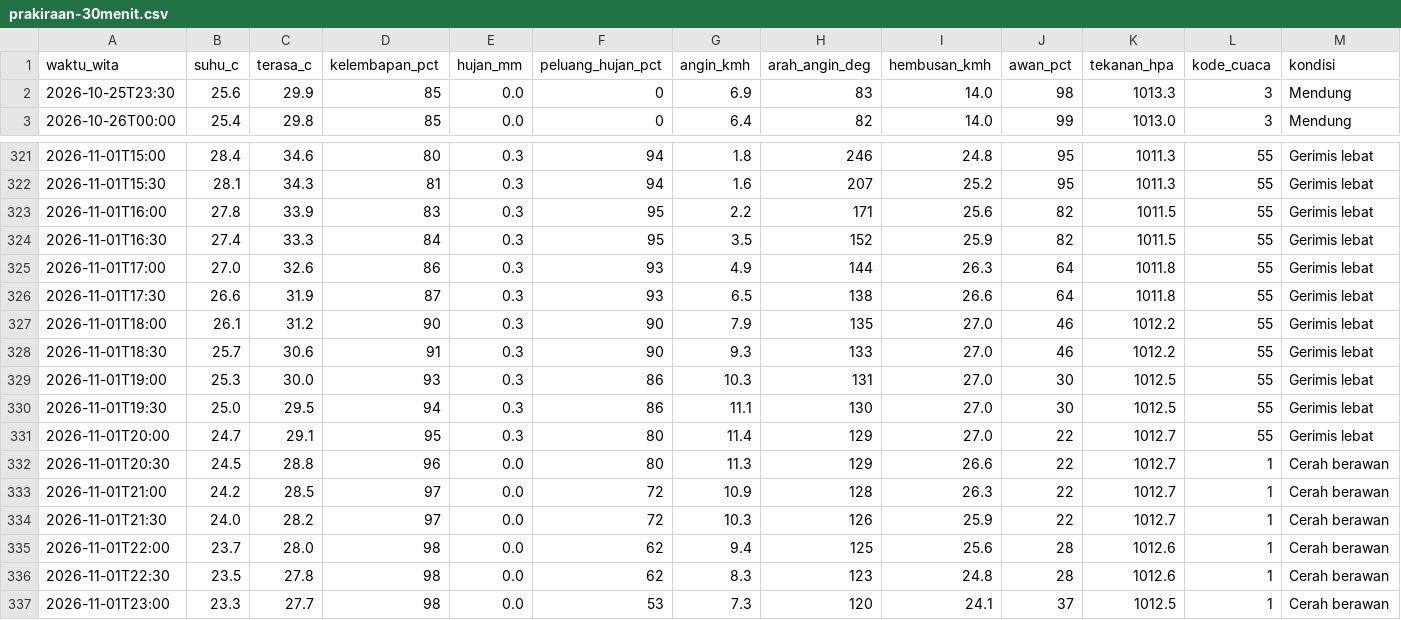
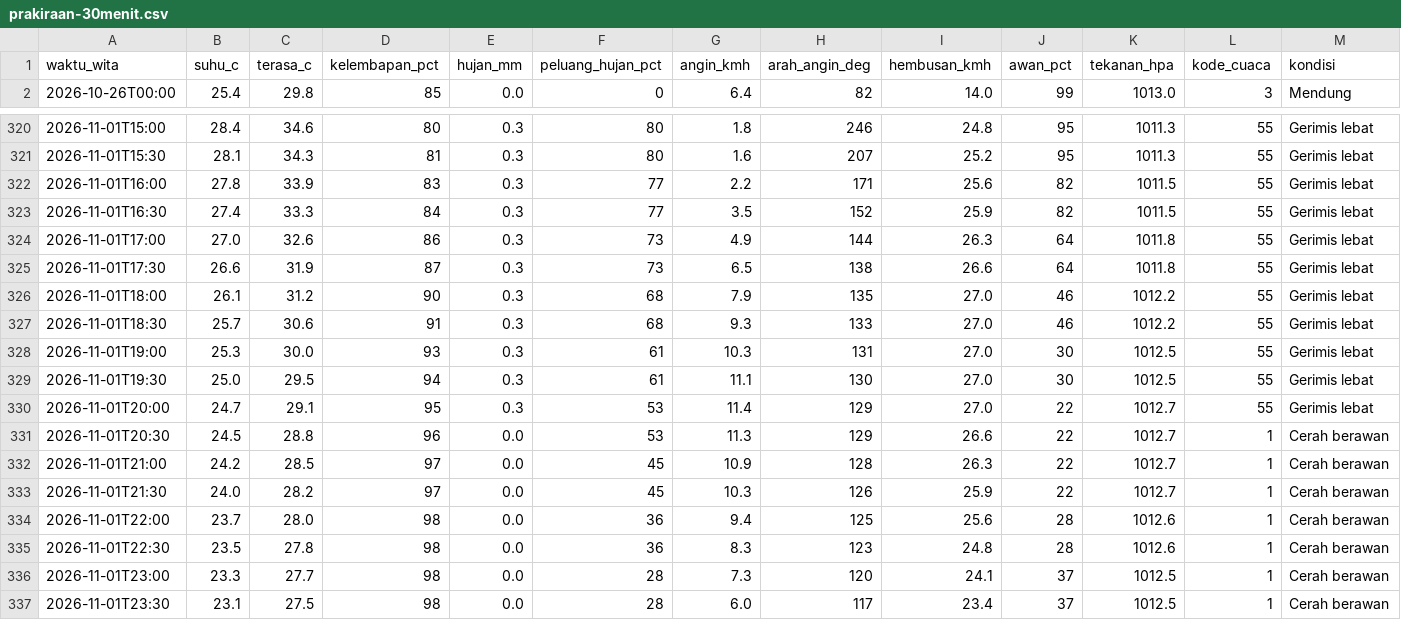
Before and after one commit to ariblackheart-cyber/cuaca-mataram, a CSV file: data/prakiraan-30menit.csv, drawn as a sheet; only a part is shown, gaps mark what is left out; the diff covers the shown part only.

```diff
--- a/data/prakiraan-30menit.csv
+++ b/data/prakiraan-30menit.csv
@@ -1,3 +1,2 @@
 waktu_wita,suhu_c,terasa_c,kelembapan_pct,hujan_mm,peluang_hujan_pct,angin_kmh,arah_angin_deg,hembusan_kmh,awan_pct,tekanan_hpa,kode_cuaca,kondisi
-2026-10-25T23:30,25.6,29.9,85,0.0,0,6.9,83,14.0,98,1013.3,3,Mendung
 2026-10-26T00:00,25.4,29.8,85,0.0,0,6.4,82,14.0,99,1013.0,3,Mendung
@@ -321,17 +320,18 @@ waktu_wita,suhu_c,terasa_c,kelembapan_pct,hujan_mm,peluang_hujan_pct,angin_kmh,a
-2026-11-01T15:00,28.4,34.6,80,0.3,94,1.8,246,24.8,95,1011.3,55,Gerimis lebat
-2026-11-01T15:30,28.1,34.3,81,0.3,94,1.6,207,25.2,95,1011.3,55,Gerimis lebat
-2026-11-01T16:00,27.8,33.9,83,0.3,95,2.2,171,25.6,82,1011.5,55,Gerimis lebat
-2026-11-01T16:30,27.4,33.3,84,0.3,95,3.5,152,25.9,82,1011.5,55,Gerimis lebat
-2026-11-01T17:00,27.0,32.6,86,0.3,93,4.9,144,26.3,64,1011.8,55,Gerimis lebat
-2026-11-01T17:30,26.6,31.9,87,0.3,93,6.5,138,26.6,64,1011.8,55,Gerimis lebat
-2026-11-01T18:00,26.1,31.2,90,0.3,90,7.9,135,27.0,46,1012.2,55,Gerimis lebat
-2026-11-01T18:30,25.7,30.6,91,0.3,90,9.3,133,27.0,46,1012.2,55,Gerimis lebat
-2026-11-01T19:00,25.3,30.0,93,0.3,86,10.3,131,27.0,30,1012.5,55,Gerimis lebat
-2026-11-01T19:30,25.0,29.5,94,0.3,86,11.1,130,27.0,30,1012.5,55,Gerimis lebat
-2026-11-01T20:00,24.7,29.1,95,0.3,80,11.4,129,27.0,22,1012.7,55,Gerimis lebat
-2026-11-01T20:30,24.5,28.8,96,0.0,80,11.3,129,26.6,22,1012.7,1,Cerah berawan
-2026-11-01T21:00,24.2,28.5,97,0.0,72,10.9,128,26.3,22,1012.7,1,Cerah berawan
-2026-11-01T21:30,24.0,28.2,97,0.0,72,10.3,126,25.9,22,1012.7,1,Cerah berawan
-2026-11-01T22:00,23.7,28.0,98,0.0,62,9.4,125,25.6,28,1012.6,1,Cerah berawan
-2026-11-01T22:30,23.5,27.8,98,0.0,62,8.3,123,24.8,28,1012.6,1,Cerah berawan
-2026-11-01T23:00,23.3,27.7,98,0.0,53,7.3,120,24.1,37,1012.5,1,Cerah berawan
+2026-11-01T15:00,28.4,34.6,80,0.3,80,1.8,246,24.8,95,1011.3,55,Gerimis lebat
+2026-11-01T15:30,28.1,34.3,81,0.3,80,1.6,207,25.2,95,1011.3,55,Gerimis lebat
+2026-11-01T16:00,27.8,33.9,83,0.3,77,2.2,171,25.6,82,1011.5,55,Gerimis lebat
+2026-11-01T16:30,27.4,33.3,84,0.3,77,3.5,152,25.9,82,1011.5,55,Gerimis lebat
+2026-11-01T17:00,27.0,32.6,86,0.3,73,4.9,144,26.3,64,1011.8,55,Gerimis lebat
+2026-11-01T17:30,26.6,31.9,87,0.3,73,6.5,138,26.6,64,1011.8,55,Gerimis lebat
+2026-11-01T18:00,26.1,31.2,90,0.3,68,7.9,135,27.0,46,1012.2,55,Gerimis lebat
+2026-11-01T18:30,25.7,30.6,91,0.3,68,9.3,133,27.0,46,1012.2,55,Gerimis lebat
+2026-11-01T19:00,25.3,30.0,93,0.3,61,10.3,131,27.0,30,1012.5,55,Gerimis lebat
+2026-11-01T19:30,25.0,29.5,94,0.3,61,11.1,130,27.0,30,1012.5,55,Gerimis lebat
+2026-11-01T20:00,24.7,29.1,95,0.3,53,11.4,129,27.0,22,1012.7,55,Gerimis lebat
+2026-11-01T20:30,24.5,28.8,96,0.0,53,11.3,129,26.6,22,1012.7,1,Cerah berawan
+2026-11-01T21:00,24.2,28.5,97,0.0,45,10.9,128,26.3,22,1012.7,1,Cerah berawan
+2026-11-01T21:30,24.0,28.2,97,0.0,45,10.3,126,25.9,22,1012.7,1,Cerah berawan
+2026-11-01T22:00,23.7,28.0,98,0.0,36,9.4,125,25.6,28,1012.6,1,Cerah berawan
+2026-11-01T22:30,23.5,27.8,98,0.0,36,8.3,123,24.8,28,1012.6,1,Cerah berawan
+2026-11-01T23:00,23.3,27.7,98,0.0,28,7.3,120,24.1,37,1012.5,1,Cerah berawan
+2026-11-01T23:30,23.1,27.5,98,0.0,28,6.0,117,23.4,37,1012.5,1,Cerah berawan
```
Also changed, not shown: 52 edited cells elsewhere in this file, 2 other files.
